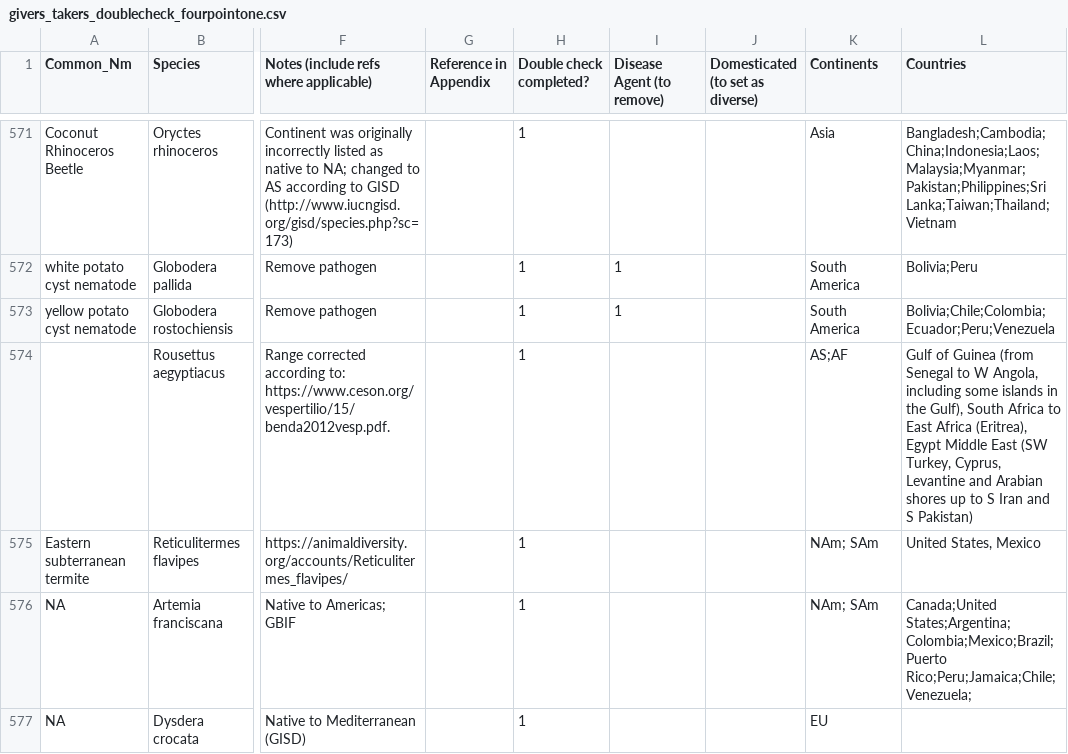
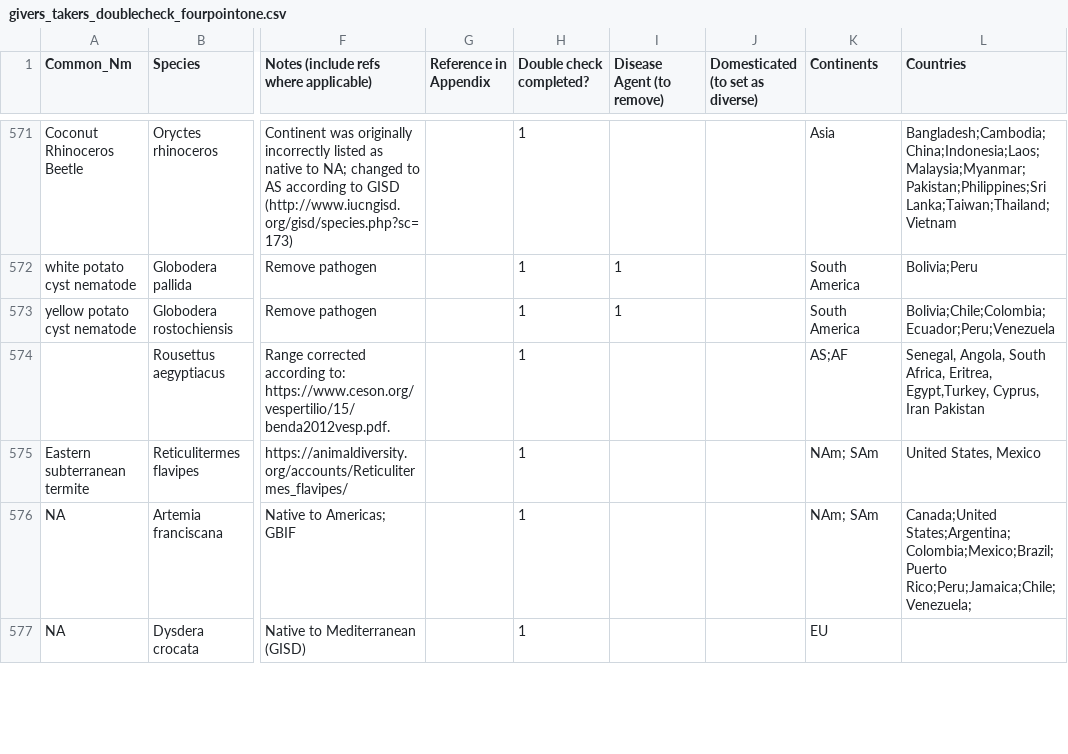
Before and after one commit to emmajhudgins/Givers_takers, a CSV file: data/givers_takers_doublecheck_fourpointone.csv, drawn as a sheet; only a part is shown, gaps mark what is left out; the diff covers the shown part only; the diff names each change by its address in the sheet, - before the commit and + after, or states it on an @@ line.

```diff
--- a/data/givers_takers_doublecheck_fourpointone.csv
+++ b/data/givers_takers_doublecheck_fourpointone.csv
-L574 (Countries): Gulf of Guinea (from Senegal to W Angola, including some islands in the Gulf), South Africa to East Africa (Eritrea), Egypt Middle East (SW Turkey, Cyprus, Levantine and Arabian shores up to S Iran and S Pakistan)
+L574 (Countries): Senegal, Angola, South Africa, Eritrea, Egypt,Turkey, Cyprus, Iran Pakistan
```
Also changed, not shown: 8 edited cells elsewhere in this file, data/allorigin_data_fourpointone.csv, data/country-origin-ref_4p1_DN.csv, 23 other files.
